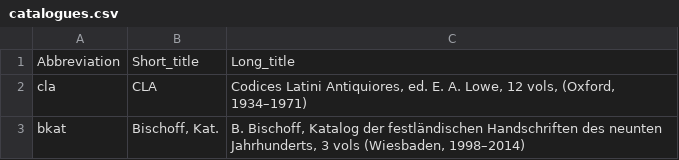
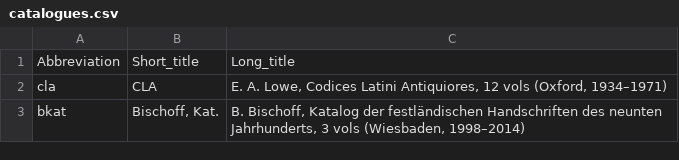
Before and after one commit to padraicmoran/mslink, a CSV file: catalogues.csv, drawn as a sheet.

```diff
--- a/catalogues.csv
+++ b/catalogues.csv
@@ -1,3 +1,3 @@
 Abbreviation,Short_title,Long_title
-cla,CLA,"Codices Latini Antiquiores, ed. E. A. Lowe, 12 vols, (Oxford, 1934–1971)"
+cla,CLA,"E. A. Lowe, Codices Latini Antiquiores, 12 vols (Oxford, 1934–1971)"
 bkat,"Bischoff, Kat.","B. Bischoff, Katalog der festländischen Handschriften des neunten Jahrhunderts, 3 vols (Wiesbaden, 1998–2014)"
```
Also changed, not shown: 1 other file.
